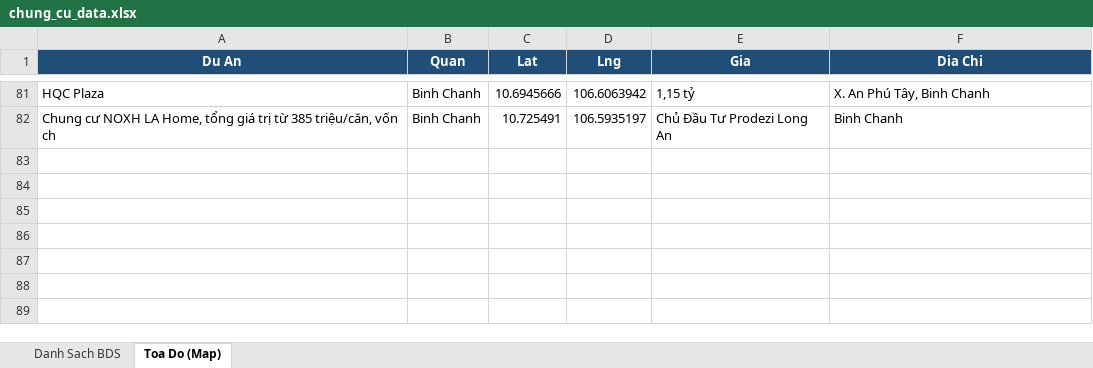
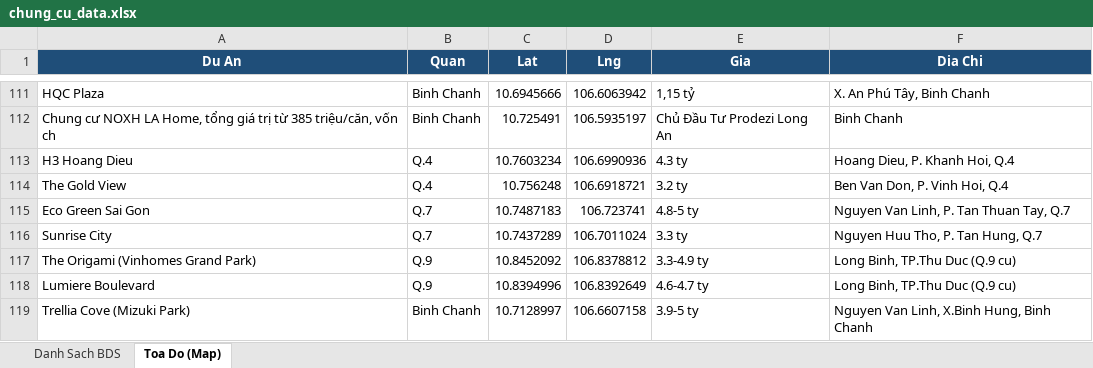
Before and after one commit to nguyenhuahoanglong/BDS, an Excel workbook: chung_cu_data.xlsx, sheet Toa Do (Map), drawn as a sheet; only a part is shown, gaps mark what is left out; values as stored, in another font and other column widths than the file's, no borders; the diff covers the shown part only; the diff names each change by its address in the sheet, - before the commit and + after, or states it on an @@ line.

```diff
--- a/chung_cu_data.xlsx (sheet Toa Do (Map))
+++ b/chung_cu_data.xlsx (sheet Toa Do (Map))
+row 113: H3 Hoang Dieu | Q.4 | 10.7603234 | 106.6990936 | 4.3 ty | Hoang Dieu, P. Khanh Hoi, Q.4
+row 114: The Gold View | Q.4 | 10.756248 | 106.6918721 | 3.2 ty | Ben Van Don, P. Vinh Hoi, Q.4
+row 115: Eco Green Sai Gon | Q.7 | 10.7487183 | 106.723741 | 4.8-5 ty | Nguyen Van Linh, P. Tan Thuan Tay, Q.7
+row 116: Sunrise City | Q.7 | 10.7437289 | 106.7011024 | 3.3 ty | Nguyen Huu Tho, P. Tan Hung, Q.7
+row 117: The Origami (Vinhomes Grand Park) | Q.9 | 10.8452092 | 106.8378812 | 3.3-4.9 ty | Long Binh, TP.Thu Duc (Q.9 cu)
+row 118: Lumiere Boulevard | Q.9 | 10.8394996 | 106.8392649 | 4.6-4.7 ty | Long Binh, TP.Thu Duc (Q.9 cu)
+row 119: Trellia Cove (Mizuki Park) | Binh Chanh | 10.7128997 | 106.6607158 | 3.9-5 ty | Nguyen Van Linh, X.Binh Hung, Binh Chanh
```
Also changed, not shown: 30 added rows elsewhere in this sheet, sheet Danh Sach BDS, 2 other files.
